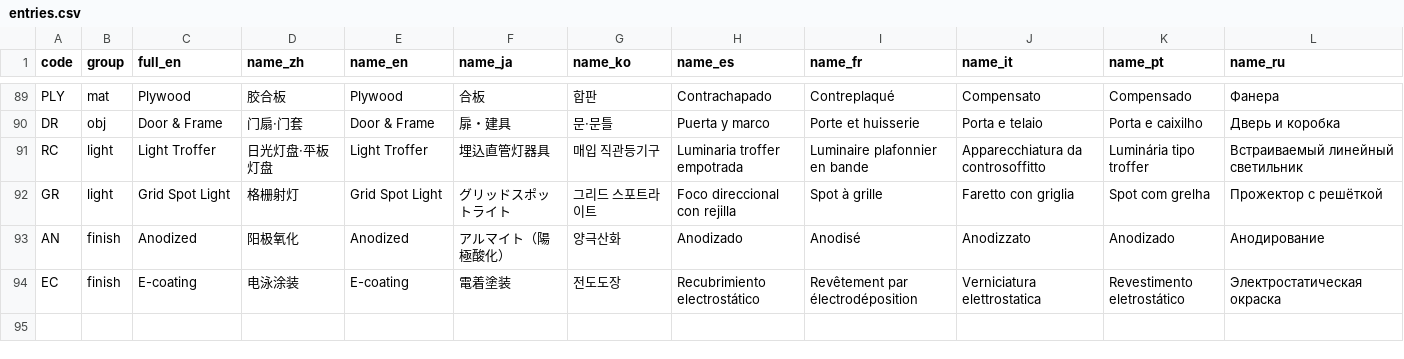
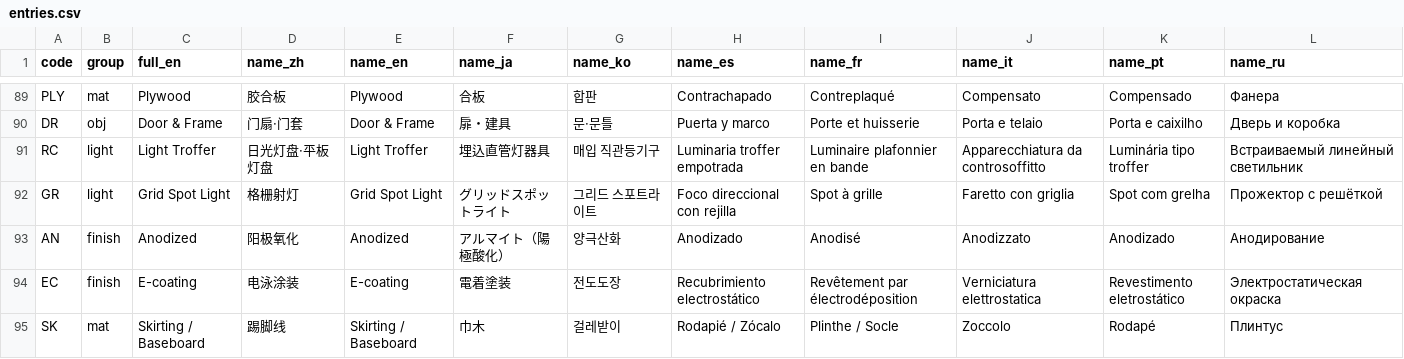
Before and after one commit to Andox-Lopez/material-code-legend, a CSV file: data/entries.csv, drawn as a sheet; only a part is shown, gaps mark what is left out; the diff names each change by its address in the sheet, - before the commit and + after, or states it on an @@ line.

Commit message:
data: 更新 西班牙·拉美 饰面/灯具缩写与韩国 SW 同码修正
- 新增基准条目 SK 踢脚线（entries.csv + entry_text.csv 9 语言）
- latam 补齐 finish 26 条、light 18 条西语缩写映射，覆盖率 finish 0→26/26、light 1→18/18
- latam 新增地区特有条目 CIELR / ESQ / CONP，新增 GR 同码多义（granito vs rejilla）
- kr 修正 obj 组 SW 同码冲突：洁具改用 SAN；新增 SW 双义条目与 2026 年 KS 认证改革依据
- rule_text.csv 补齐 R1–R4 在 zh/en/ja/ko/es 的 20 处 example 空值
- build.py 修正繁简转换范围：只转中文列，日文/韩文不再被误转；地区代码与地区冲突表的中文现按地区转繁体
- data/meta.csv updated_at → 2026-10-30

新增可复用工具：tools/csv_io.py（CSV 读写）、tools/validate_week.py（9 项校验）

```diff
--- a/data/entries.csv
+++ b/data/entries.csv
+row 95: SK | mat | Skirting / Baseboard | 踢脚线 | Skirting / Baseboard | 巾木 | 걸레받이 | Rodapié / Zócalo | Plinthe / Socle | Zoccolo | Rodapé | Плинтус
```
Also changed, not shown: data/entry_text.csv, data/meta.csv, 11 other files.
